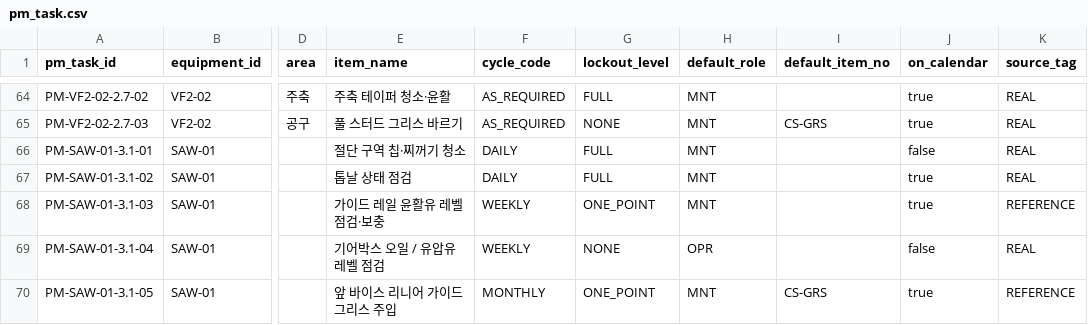
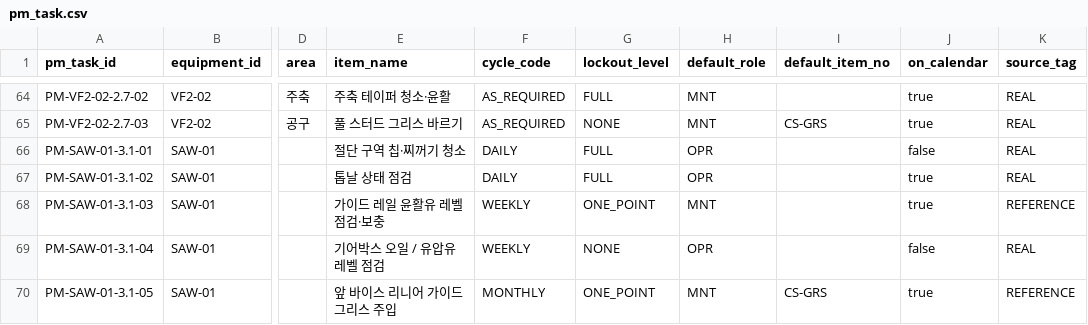
Before and after one commit to Ion-Mill/VF-2, a CSV file: 11_automotive/생성기/masters/pm_task.csv, drawn as a sheet; only a part is shown, gaps mark what is left out; the diff names each change by its address in the sheet, - before the commit and + after, or states it on an @@ line.

```diff
--- a/11_automotive/생성기/masters/pm_task.csv
+++ b/11_automotive/생성기/masters/pm_task.csv
-H66:H67 (default_role): MNT
+H66:H67 (default_role): OPR
```
Also changed, not shown: 2 other files.
